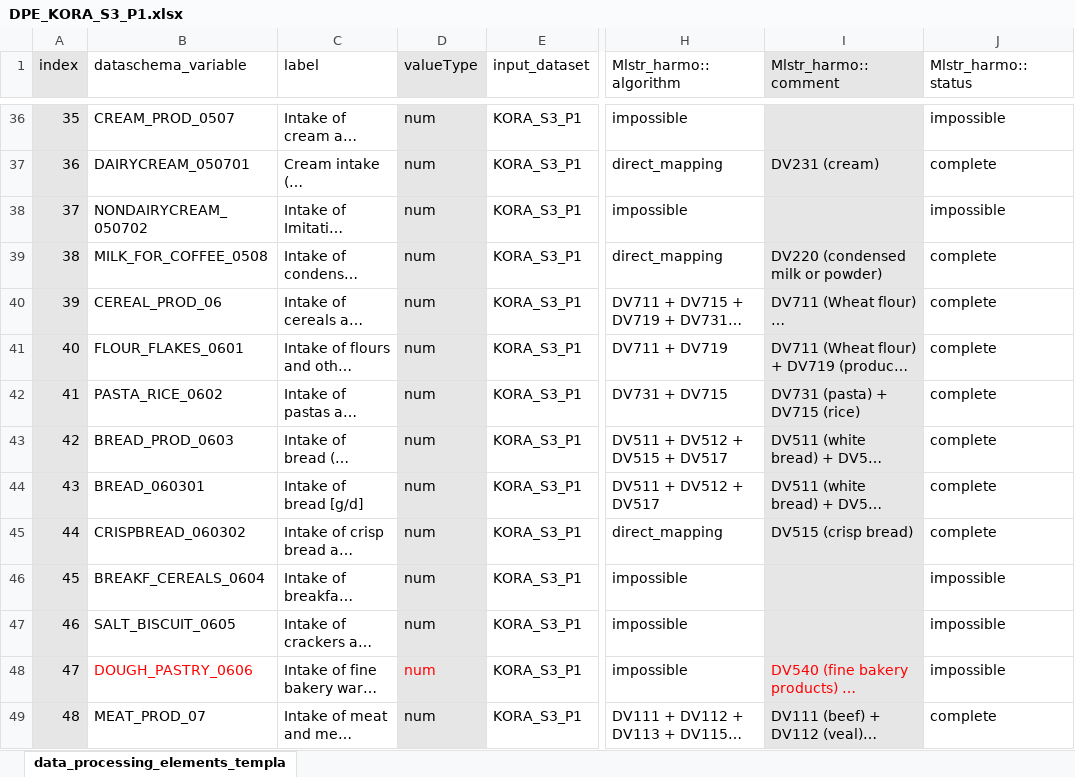
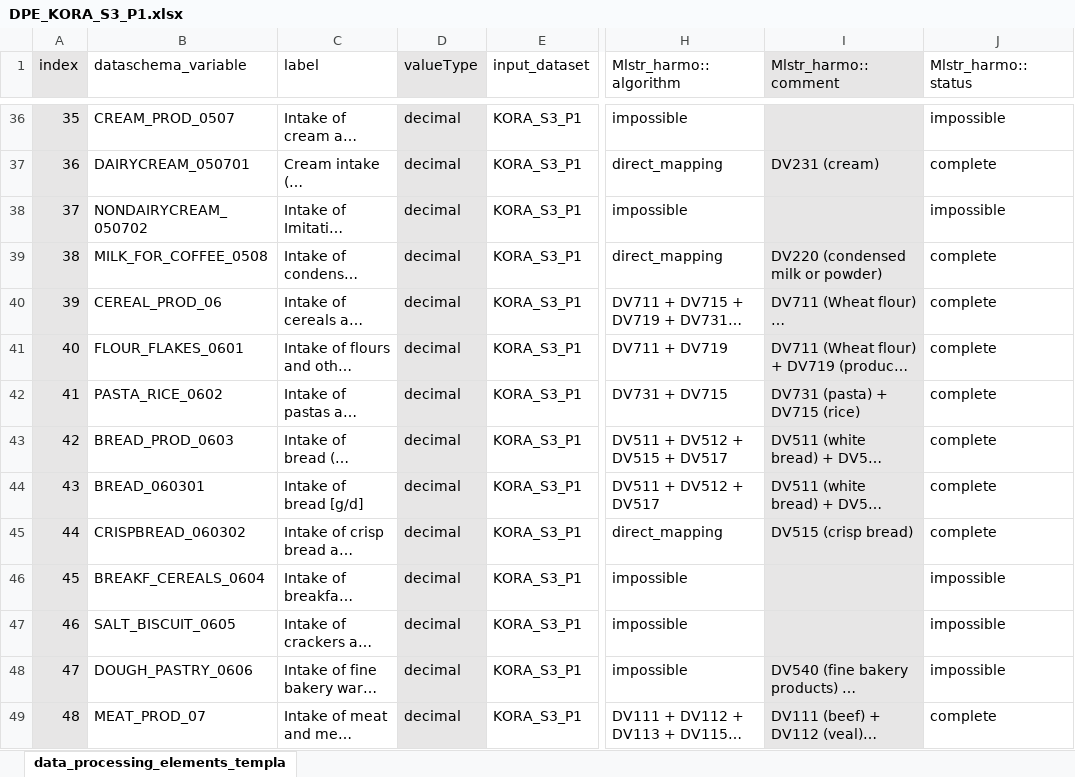
Before and after one commit to nfdi4health/use-cases-harmonisation, an Excel workbook: rmonize/data_proc_elem/DPE_KORA_S3_P1.xlsx, sheet data_processing_elements_templa, drawn as a sheet; only a part is shown, gaps mark what is left out; long unchanged cells end in …; values as stored, in another font and other column widths than the file's, no borders; the diff covers the shown part only; the diff names each change by its address in the sheet, - before the commit and + after, or states it on an @@ line.

```diff
--- a/rmonize/data_proc_elem/DPE_KORA_S3_P1.xlsx (sheet data_processing_elements_templa)
+++ b/rmonize/data_proc_elem/DPE_KORA_S3_P1.xlsx (sheet data_processing_elements_templa)
-D36:D49 (valueType): num
+D36:D49 (valueType): decimal
-B48 text colour: #FF0000
+B48 text colour: black
-D48 text colour: #FF0000
+D48 text colour: black
-I48 text colour: #FF0000
+I48 text colour: black
```
Also changed, not shown: 111 edited cells and cell formats elsewhere in this sheet, rmonize/data_proc_elem/DPE_KORA_S1_P1.xlsx.
